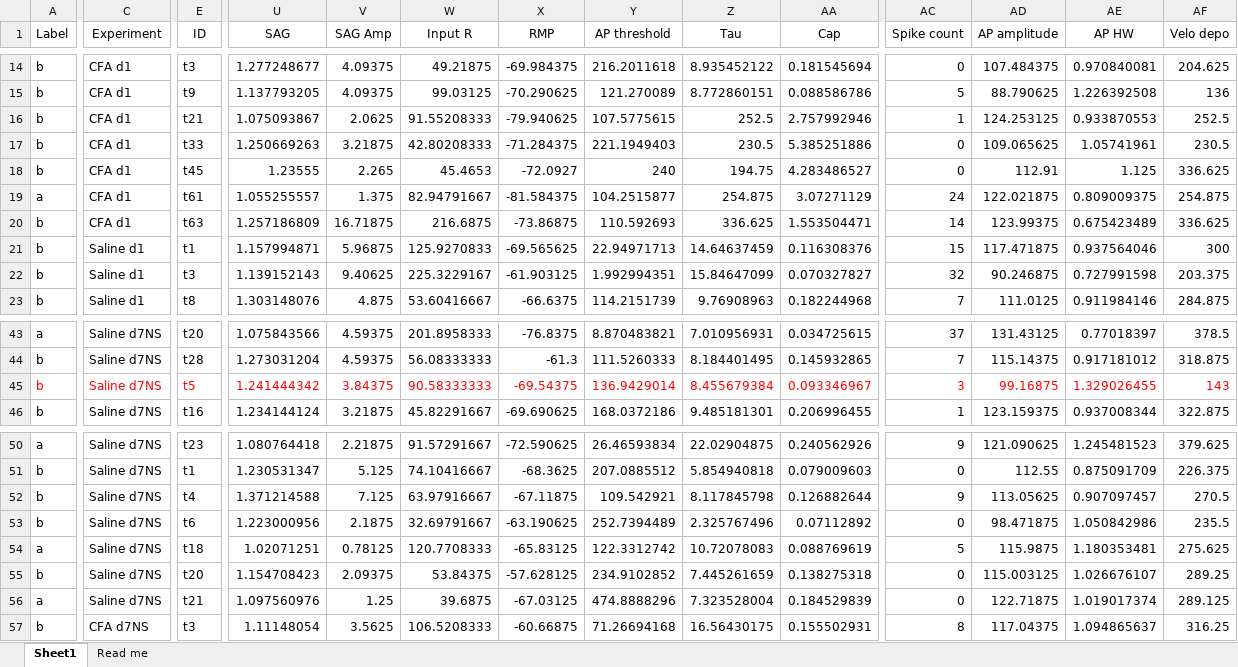
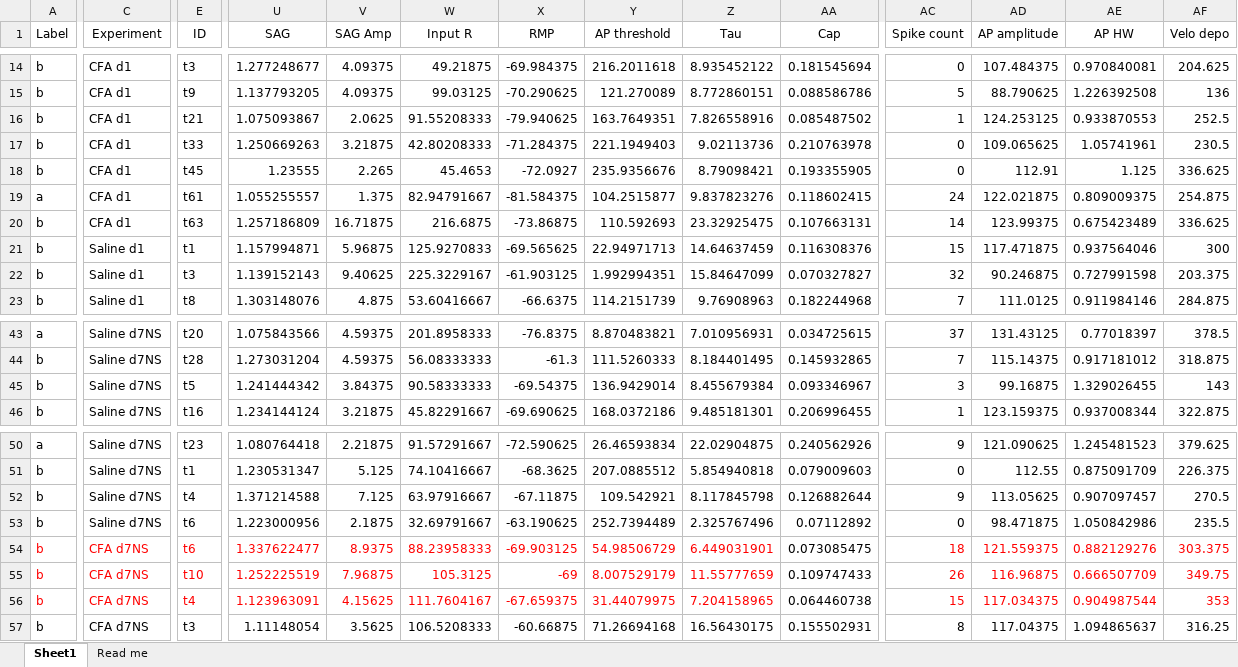
Before and after one commit to marioaacuna/gini, an Excel workbook: Data/in/input.xlsx, sheet Sheet1, drawn as a sheet; only a part is shown, gaps mark what is left out; values as stored, in another font and other column widths than the file's, no borders; removed rows and columns are numbered as before the commit, all else as after; rows hold the shown columns only; the diff covers the shown part only; the diff names each change by its address in the sheet, - before the commit and + after, or states it on an @@ line.

Commit message:
experiment modified

```diff
--- a/Data/in/input.xlsx (sheet Sheet1)
+++ b/Data/in/input.xlsx (sheet Sheet1)
-Y16 (AP threshold): 107.5775615
+Y16 (AP threshold): 163.7649351
-Z16 (Tau): 252.5
+Z16 (Tau): 7.826558916
-AA16 (Cap): 2.757992946
+AA16 (Cap): 0.085487502
-Z17 (Tau): 230.5
+Z17 (Tau): 9.02113736
-AA17 (Cap): 5.385251886
+AA17 (Cap): 0.210763978
-Y18 (AP threshold): 240
+Y18 (AP threshold): 235.9356676
-Z18 (Tau): 194.75
+Z18 (Tau): 8.79098421
-AA18 (Cap): 4.283486527
+AA18 (Cap): 0.193355905
-Z19 (Tau): 254.875
+Z19 (Tau): 9.837823276
-AA19 (Cap): 3.07271129
+AA19 (Cap): 0.118602415
-Z20 (Tau): 336.625
+Z20 (Tau): 23.32925475
-AA20 (Cap): 1.553504471
+AA20 (Cap): 0.107663131
-A45:AF45 text colour: #FF0000
+A45:AF45 text colour: black
-row 54: a | Saline d7NS | t18 | 1.02071251 | 0.78125 | 120.7708333 | -65.83125 | 122.3312742 | 10.72078083 | 0.088769619 | 5 | 115.9875 | 1.180353481 | 275.625
+row 54: b | CFA d7NS | t6 | 1.337622477 | 8.9375 | 88.23958333 | -69.903125 | 54.98506729 | 6.449031901 | 0.073085475 | 18 | 121.559375 | 0.882129276 | 303.375
-A55:Z55 text colour: black
+A55:Z55 text colour: #FF0000
-C55 (Experiment): Saline d7NS
+C55 (Experiment): CFA d7NS
-E55 (ID): t20
+E55 (ID): t10
-U55 (SAG): 1.154708423
+U55 (SAG): 1.252225519
-V55 (SAG Amp): 2.09375
+V55 (SAG Amp): 7.96875
-W55 (Input R): 53.84375
+W55 (Input R): 105.3125
-X55 (RMP): -57.628125
+X55 (RMP): -69
-Y55 (AP threshold): 234.9102852
+Y55 (AP threshold): 8.007529179
-Z55 (Tau): 7.445261659
+Z55 (Tau): 11.55777659
-AA55 (Cap): 0.138275318
+AA55 (Cap): 0.109747433
-AC55:AF55 text colour: black
+AC55:AF55 text colour: #FF0000
-AC55 (Spike count): 0
+AC55 (Spike count): 26
-AD55 (AP amplitude): 115.003125
+AD55 (AP amplitude): 116.96875
-AE55 (AP HW): 1.026676107
+AE55 (AP HW): 0.666507709
-AF55 (Velo depo): 289.25
+AF55 (Velo depo): 349.75
-row 56: a | Saline d7NS | t21 | 1.097560976 | 1.25 | 39.6875 | -67.03125 | 474.8888296 | 7.323528004 | 0.184529839 | 0 | 122.71875 | 1.019017374 | 289.125
+row 56: b | CFA d7NS | t4 | 1.123963091 | 4.15625 | 111.7604167 | -67.659375 | 31.44079975 | 7.204158965 | 0.064460738 | 15 | 117.034375 | 0.904987544 | 353
```
Also changed, not shown: 5 edited cells and cell formats elsewhere in this sheet, formulas that keep their value.
